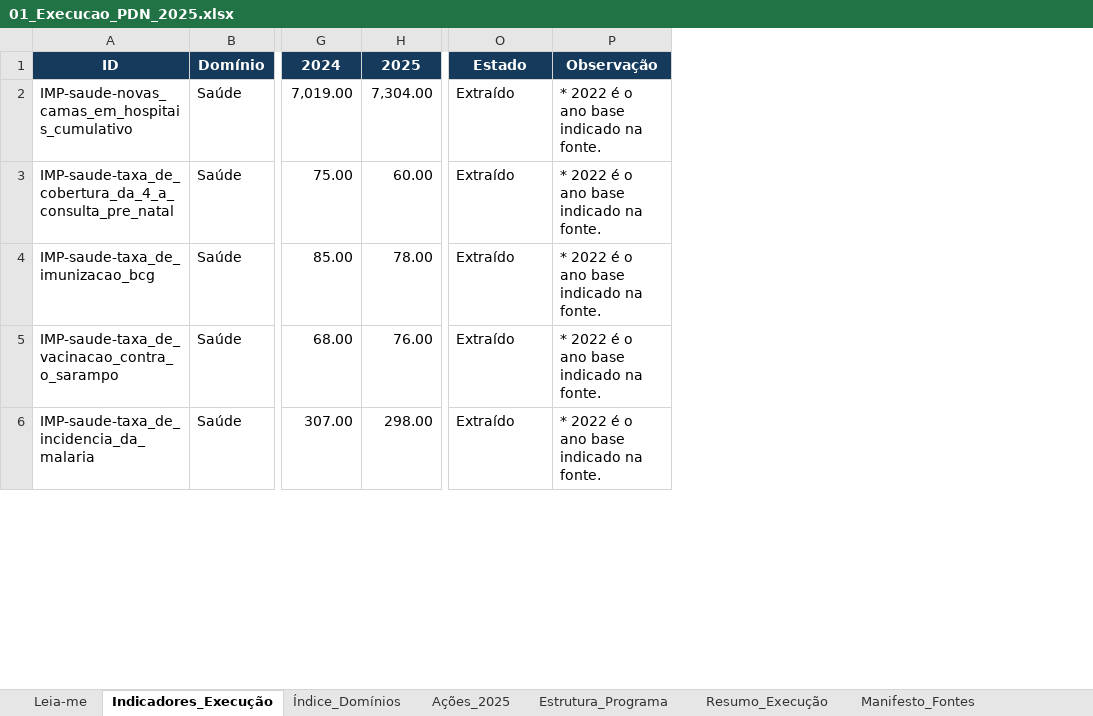
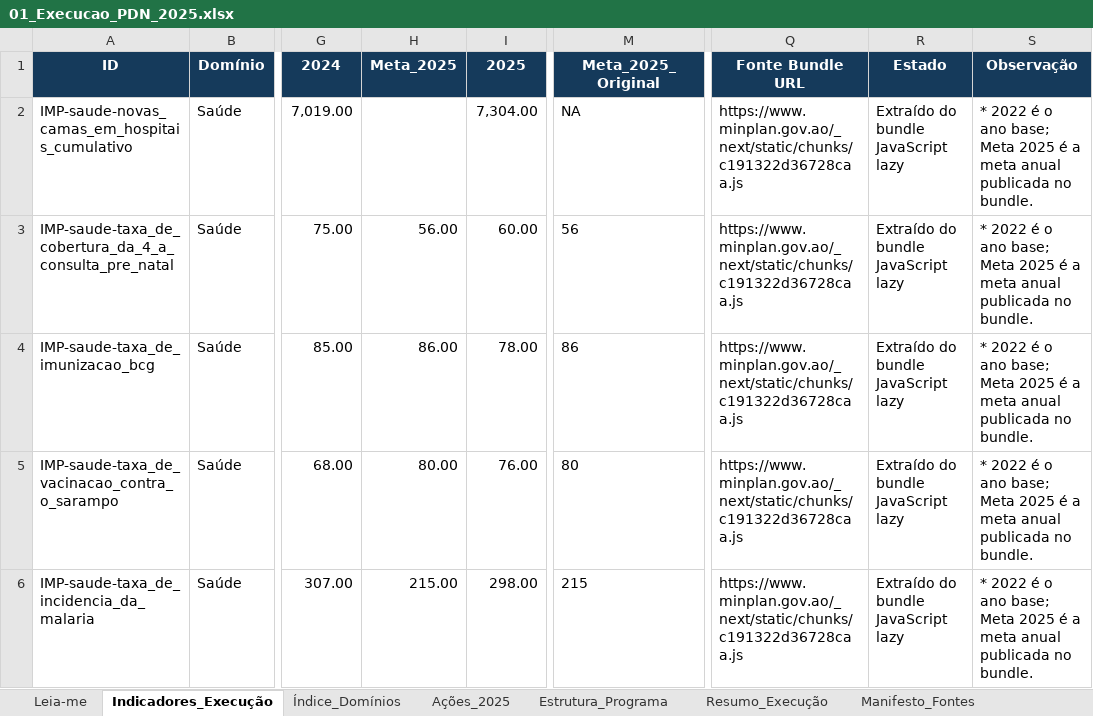
Before and after one commit to DMSILVA87/bda-indice, an Excel workbook: PDN_2023-2027_Angola/01_Execucao_PDN_2025.xlsx, sheet Indicadores_Execução, drawn as a sheet; only a part is shown, gaps mark what is left out; values as stored, in another font and other column widths than the file's, no borders; table styles not drawn; addresses are those after the commit; the diff covers the shown part only; the diff names each change by its address in the sheet, - before the commit and + after, or states it on an @@ line.

```diff
--- a/PDN_2023-2027_Angola/01_Execucao_PDN_2025.xlsx (sheet Indicadores_Execução)
+++ b/PDN_2023-2027_Angola/01_Execucao_PDN_2025.xlsx (sheet Indicadores_Execução)
+column H (Meta_2025), rows 3-6: 56.00 | 86.00 | 80.00 | 215.00
+column M (Meta_2025_Original), rows 2-6: NA | 56 | 86 | 80 | 215
+column Q (Fonte Bundle URL), rows 2-6: all https://www.minplan.gov.ao/_next/static/chunks/c191322d36728caa.js
-R2:R6 (Estado): Extraído
+R2:R6 (Estado): Extraído do bundle JavaScript lazy
-S2:S6 (Observação): …o ano base indicado na fonte.
+S2:S6 (Observação): …o ano base; Meta 2025 é a meta anual publicada no bundle.
```
Also changed, not shown: 44 added rows and 4 edited cells elsewhere in this sheet, sheet Índice_Domínios, sheet Leia-me, sheet Manifesto_Fontes, PDN_2023-2027_Angola/02_Execucao_vs_Metas_PDN_2027.xlsx, 6 other files.
